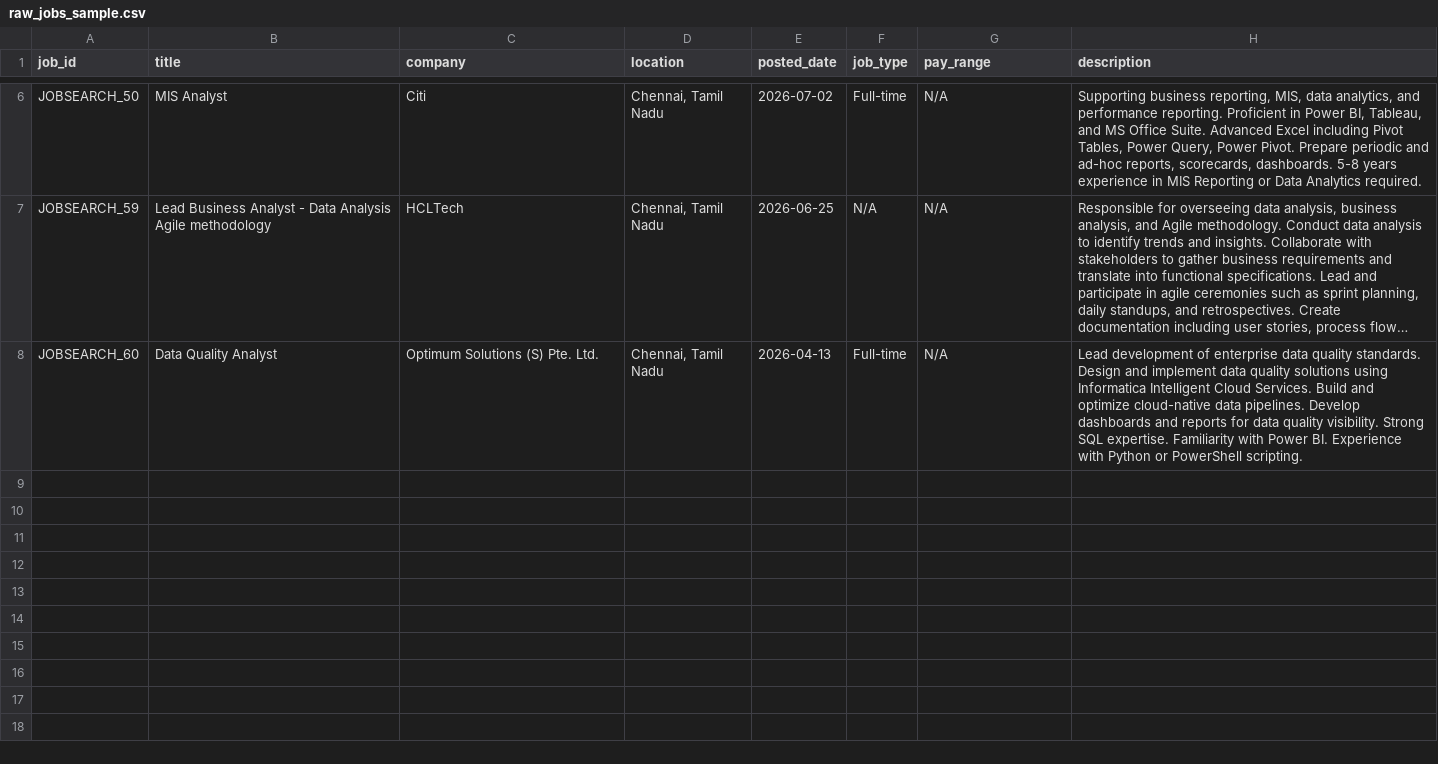
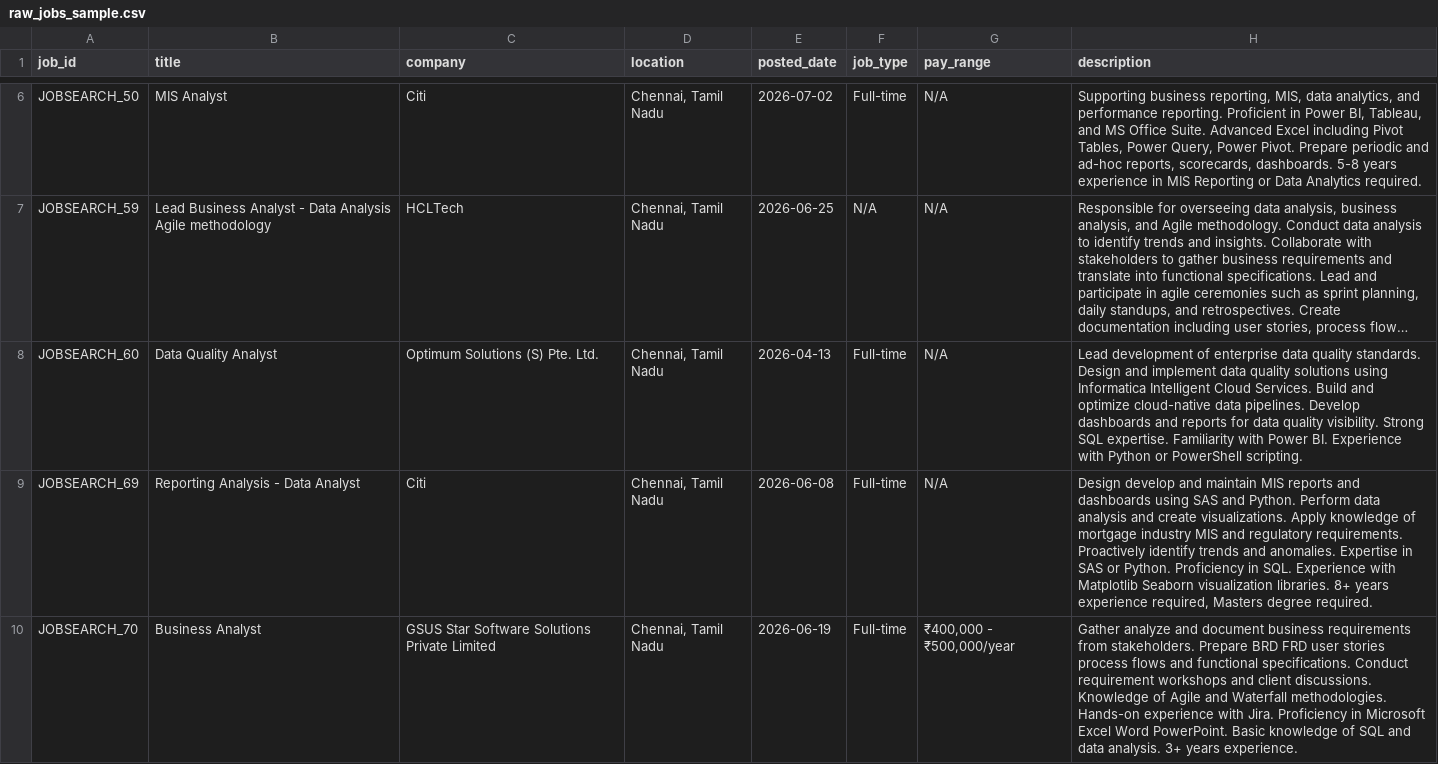
Before and after one commit to rashwin081105-maker/job-market-intelligence, a CSV file: data/raw_jobs_sample.csv, drawn as a sheet; only a part is shown, gaps mark what is left out; long unchanged cells end in …; the diff names each change by its address in the sheet, - before the commit and + after, or states it on an @@ line.

Commit message:
Update raw_jobs_sample.csv

```diff
--- a/data/raw_jobs_sample.csv
+++ b/data/raw_jobs_sample.csv
+row 9: JOBSEARCH_69 | Reporting Analysis - Data Analyst | Citi | Chennai, Tamil Nadu | 2026-06-08 | Full-time | N/A | Design develop and maintain MIS reports and dashboards using SAS and Python. Perform data analysis and create visualizations. Apply knowledge of mortgage industry MIS and regulatory requirements. Proactively identify trends and anomalies. Expertise in SAS or Python. Proficiency in SQL. Experience with Matplotlib Seaborn visualization libraries. 8+ years experience required, Masters degree required.
+row 10: JOBSEARCH_70 | Business Analyst | GSUS Star Software Solutions Private Limited | Chennai, Tamil Nadu | 2026-06-19 | Full-time | ₹400,000 - ₹500,000/year | Gather analyze and document business requirements from stakeholders. Prepare BRD FRD user stories process flows and functional specifications. Conduct requirement workshops and client discussions. Knowledge of Agile and Waterfall methodologies. Hands-on experience with Jira. Proficiency in Microsoft Excel Word PowerPoint. Basic knowledge of SQL and data analysis. 3+ years experience.
```
